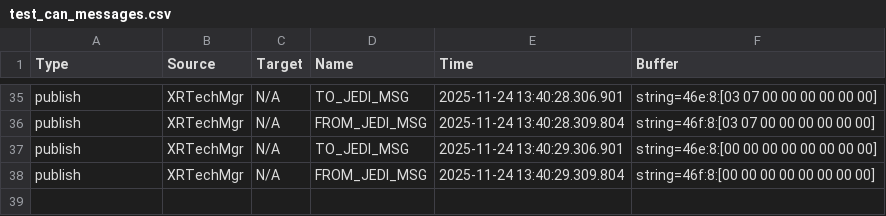
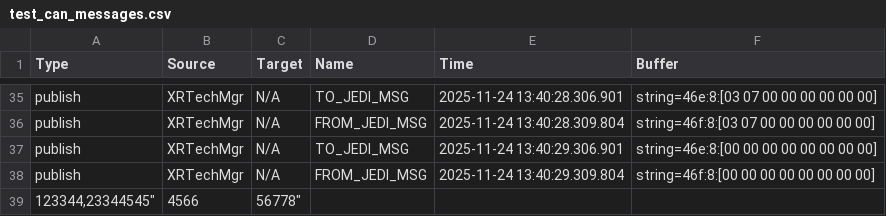
Before and after one commit to anlei2014/protocol-tool, a CSV file: test_can_messages.csv, drawn as a sheet; only a part is shown, gaps mark what is left out; the diff names each change by its address in the sheet, - before the commit and + after, or states it on an @@ line.

```diff
--- a/test_can_messages.csv
+++ b/test_can_messages.csv
+row 39: 123344,23344545" | 4566 | 56778"
```
Also changed, not shown: 4 other files.
